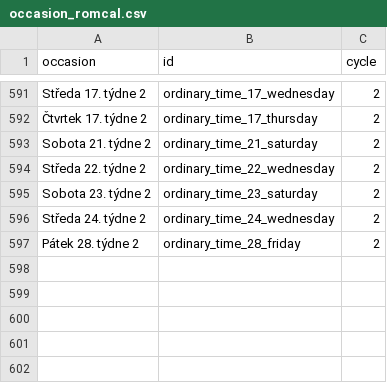
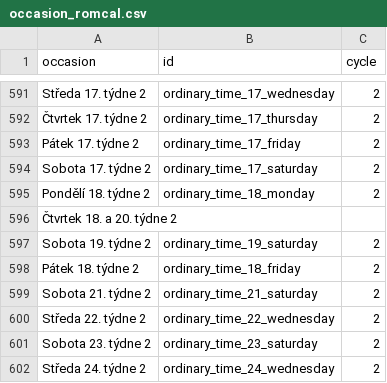
Before and after one commit to jirihon/pslm, a CSV file: db/occasion_romcal.csv, drawn as a sheet; only a part is shown, gaps mark what is left out; the shorter side is filled out with more unchanged rows.

```diff
--- a/db/occasion_romcal.csv
+++ b/db/occasion_romcal.csv
@@ -592,2 +592,8 @@ occasion,id,cycle
 "Čtvrtek 17. týdne 2",ordinary_time_17_thursday,2
+"Pátek 17. týdne 2",ordinary_time_17_friday,2
+"Sobota 17. týdne 2",ordinary_time_17_saturday,2
+"Pondělí 18. týdne 2",ordinary_time_18_monday,2
+"Čtvrtek 18. a 20. týdne 2",,
+"Sobota 19. týdne 2",ordinary_time_19_saturday,2
+"Pátek 18. týdne 2",ordinary_time_18_friday,2
 "Sobota 21. týdne 2",ordinary_time_21_saturday,2
```
Also changed, not shown: 11 other files.
